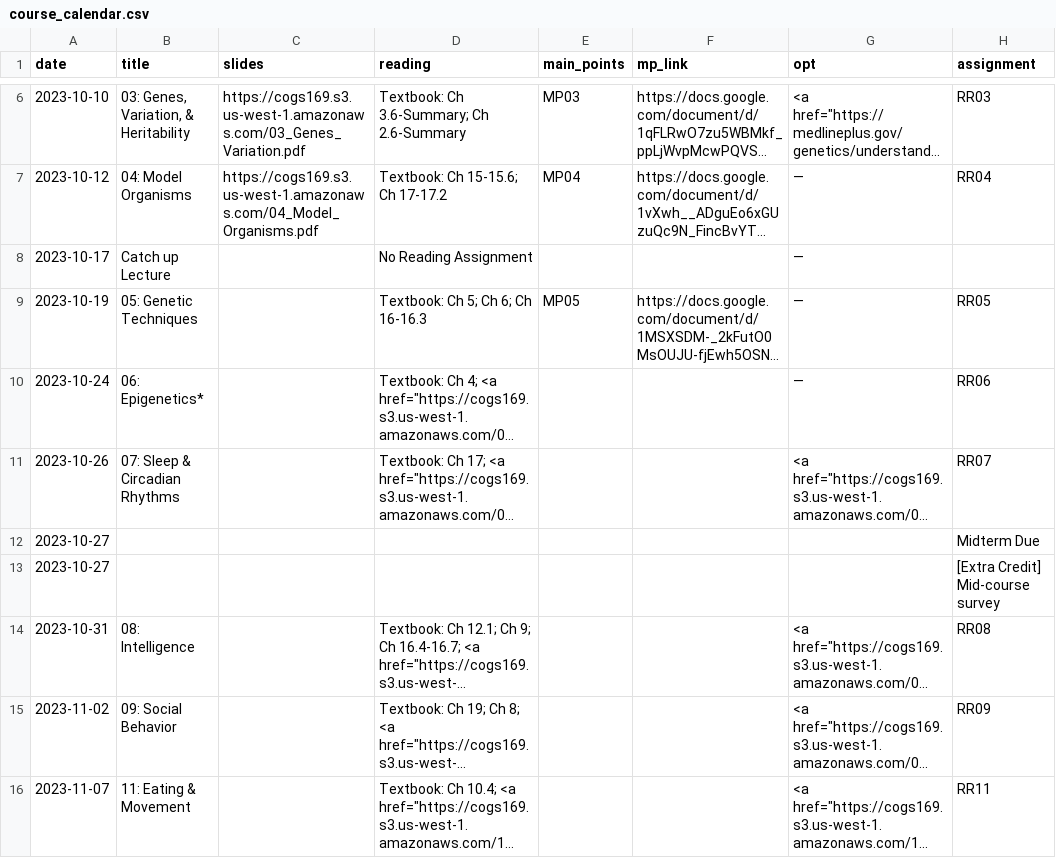
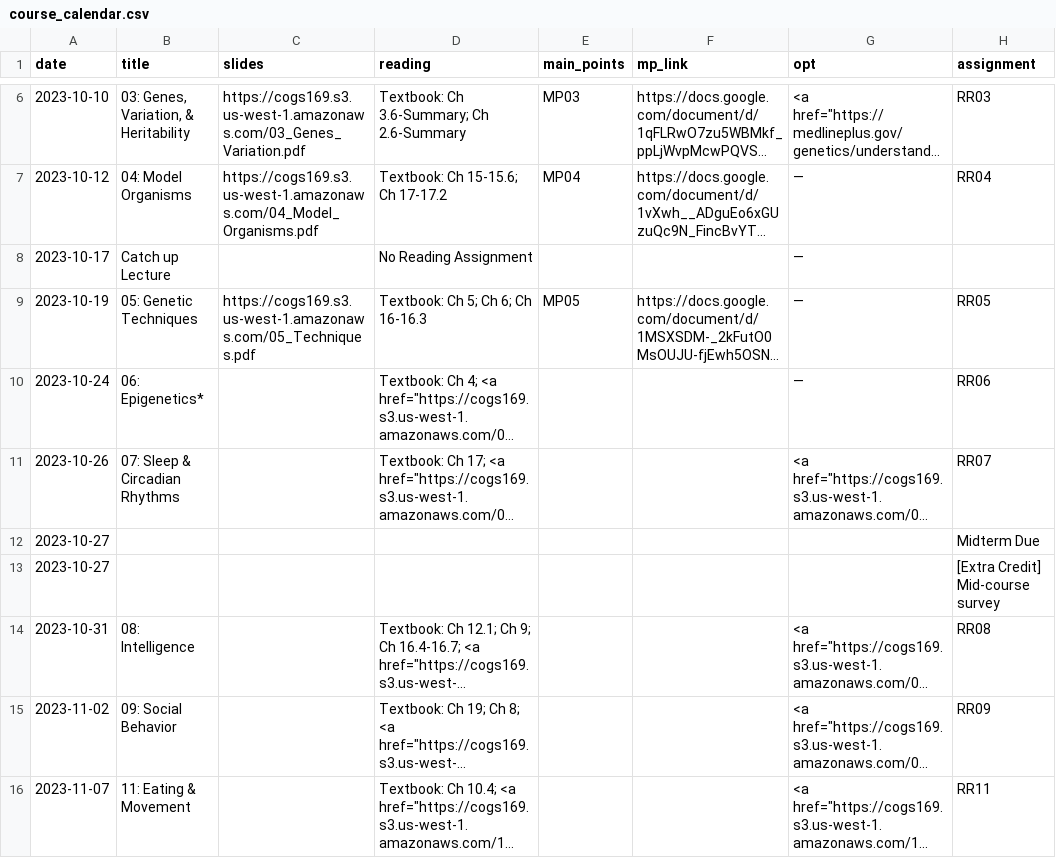
Before and after one commit to COGS169/cogs169, a CSV file: _data/fa23/course_calendar.csv, drawn as a sheet; only a part is shown, gaps mark what is left out; long unchanged cells end in …; the diff names each change by its address in the sheet, - before the commit and + after, or states it on an @@ line.

Commit message:
add 05 slides

```diff
--- a/_data/fa23/course_calendar.csv
+++ b/_data/fa23/course_calendar.csv
-C9 (slides): (empty)
+C9 (slides): https://cogs169.s3.us-west-1.amazonaws.com/05_Techniques.pdf
```
